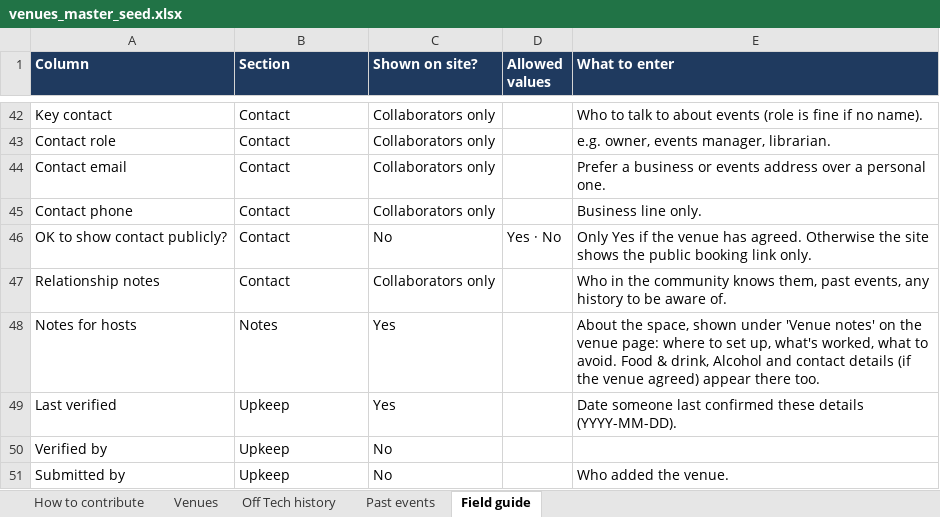
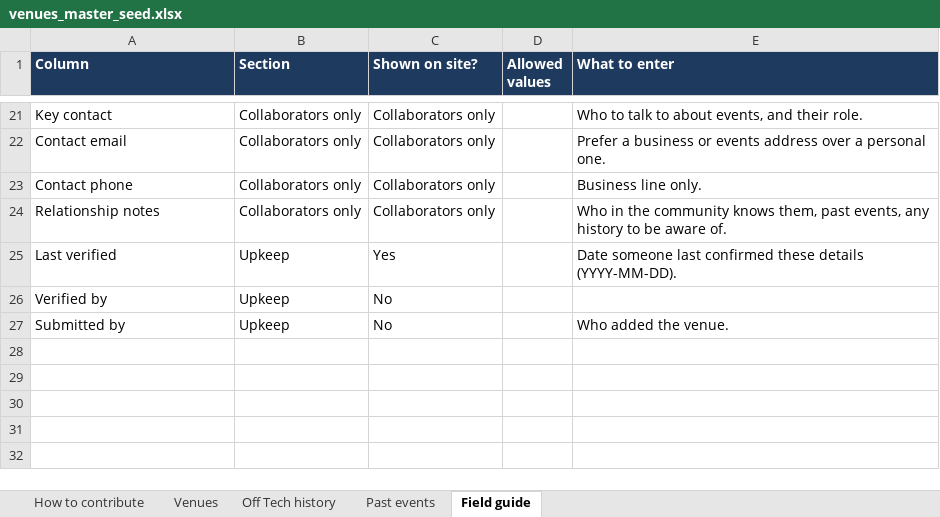
Before and after one commit to shrinidhi12/unplugged, an Excel workbook: tools/find-a-venue/data/venues_master_seed.xlsx, sheet Field guide, drawn as a sheet; only a part is shown, gaps mark what is left out; values as stored, in another font and other column widths than the file's, no borders; removed rows and columns are numbered as before the commit, all else as after; the diff covers the shown part only; the diff names each change by its address in the sheet, - before the commit and + after, or states it on an @@ line.

```diff
--- a/tools/find-a-venue/data/venues_master_seed.xlsx (sheet Field guide)
+++ b/tools/find-a-venue/data/venues_master_seed.xlsx (sheet Field guide)
-B21 (Section): Contact
+B21 (Section): Collaborators only
-E21 (What to enter): …to about events (role is fine if no name).
+E21 (What to enter): …to about events, and their role.
-row 43: Contact role | Contact | Collaborators only |  | e.g. owner, events manager, librarian.
-B22:B23 (Section): Contact
+B22:B23 (Section): Collaborators only
-row 46: OK to show contact publicly? | Contact | No | Yes · No | Only Yes if the venue has agreed. Otherwise the site shows the public booking link only.
-B24 (Section): Contact
+B24 (Section): Collaborators only
-row 48: Notes for hosts | Notes | Yes |  | About the space, shown under 'Venue notes' on the venue page: where to set up, what's worked, what to avoid. Food & drink, Alcohol and contact details (if the venue agreed) appear there too.
```
Also changed, not shown: 5 added rows, 26 removed rows and 16 edited cells elsewhere in this sheet, sheet Venues, sheet How to contribute, 12 other files.
